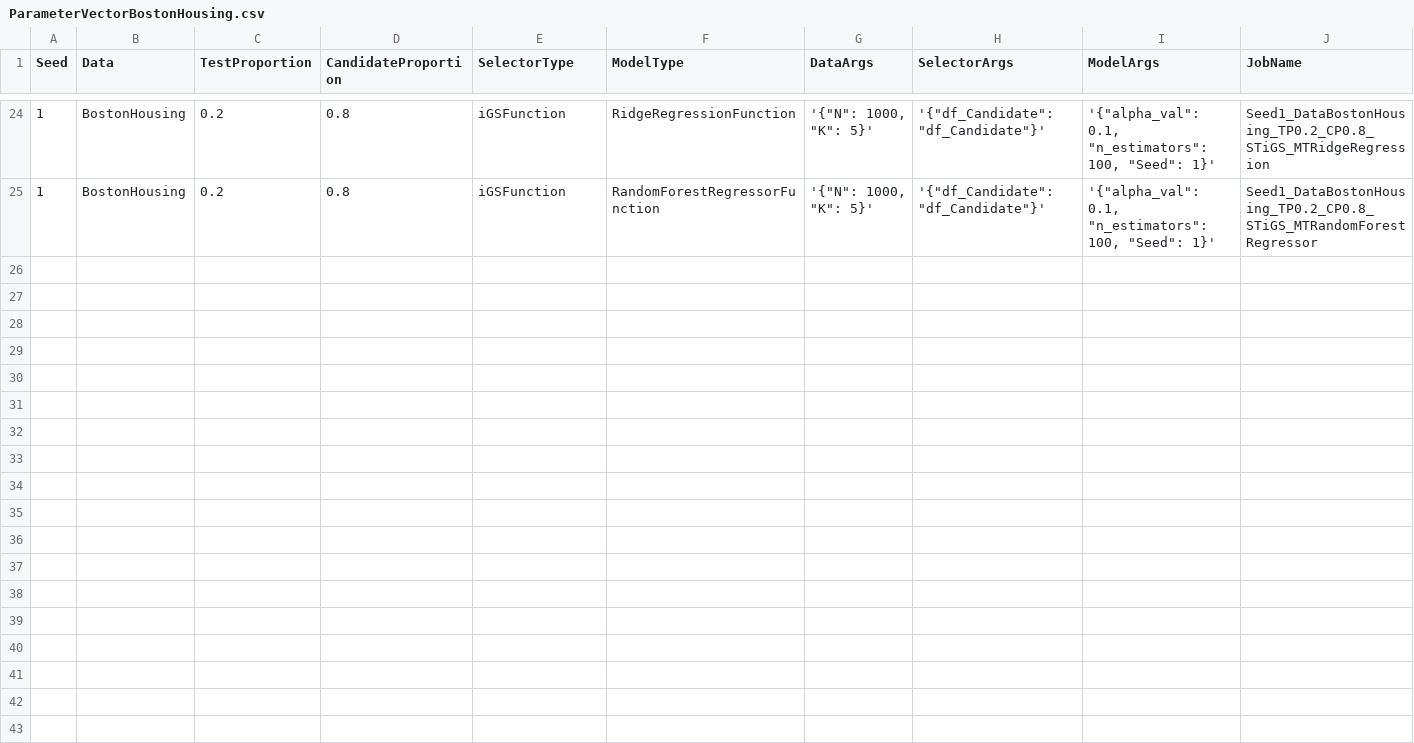
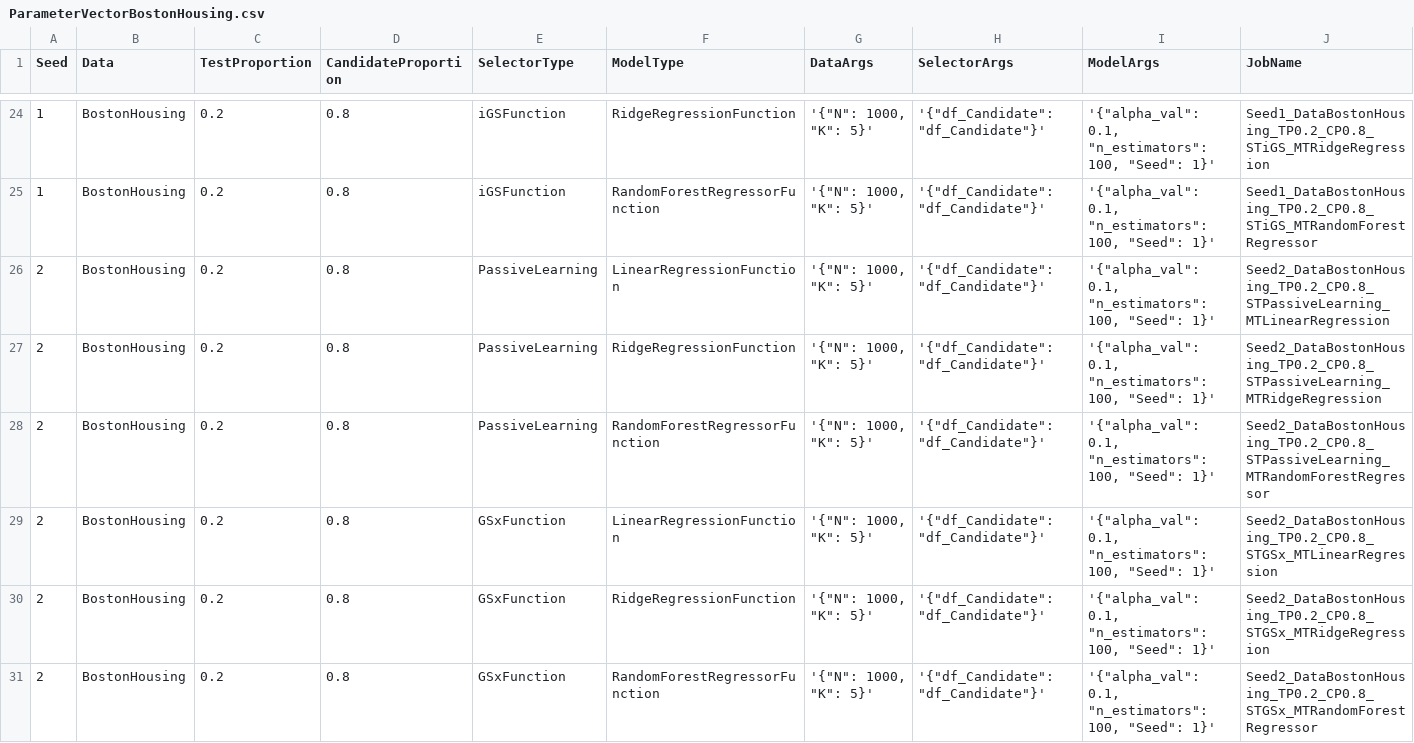
Before and after one commit to troyrusso/RashomonActiveLearning1, a CSV file: Data/ParameterVectors/ParameterVectorBostonHousing.csv, drawn as a sheet; only a part is shown, gaps mark what is left out; rows hold the shown columns only; the diff covers the shown part only; the diff names each change by its address in the sheet, - before the commit and + after, or states it on an @@ line.

```diff
--- a/Data/ParameterVectors/ParameterVectorBostonHousing.csv
+++ b/Data/ParameterVectors/ParameterVectorBostonHousing.csv
+row 26: 2 | BostonHousing | 0.2 | 0.8 | PassiveLearning | LinearRegressionFunction | '{"N": 1000, "K": 5}' | '{"df_Candidate": "df_Candidate"}' | '{"alpha_val": 0.1, "n_estimators": 100, "Seed": 1}' | Seed2_DataBostonHousing_TP0.2_CP0.8_STPassiveLearning_MTLinearRegression
+row 27: 2 | BostonHousing | 0.2 | 0.8 | PassiveLearning | RidgeRegressionFunction | '{"N": 1000, "K": 5}' | '{"df_Candidate": "df_Candidate"}' | '{"alpha_val": 0.1, "n_estimators": 100, "Seed": 1}' | Seed2_DataBostonHousing_TP0.2_CP0.8_STPassiveLearning_MTRidgeRegression
+row 28: 2 | BostonHousing | 0.2 | 0.8 | PassiveLearning | RandomForestRegressorFunction | '{"N": 1000, "K": 5}' | '{"df_Candidate": "df_Candidate"}' | '{"alpha_val": 0.1, "n_estimators": 100, "Seed": 1}' | Seed2_DataBostonHousing_TP0.2_CP0.8_STPassiveLearning_MTRandomForestRegressor
+row 29: 2 | BostonHousing | 0.2 | 0.8 | GSxFunction | LinearRegressionFunction | '{"N": 1000, "K": 5}' | '{"df_Candidate": "df_Candidate"}' | '{"alpha_val": 0.1, "n_estimators": 100, "Seed": 1}' | Seed2_DataBostonHousing_TP0.2_CP0.8_STGSx_MTLinearRegression
+row 30: 2 | BostonHousing | 0.2 | 0.8 | GSxFunction | RidgeRegressionFunction | '{"N": 1000, "K": 5}' | '{"df_Candidate": "df_Candidate"}' | '{"alpha_val": 0.1, "n_estimators": 100, "Seed": 1}' | Seed2_DataBostonHousing_TP0.2_CP0.8_STGSx_MTRidgeRegression
+row 31: 2 | BostonHousing | 0.2 | 0.8 | GSxFunction | RandomForestRegressorFunction | '{"N": 1000, "K": 5}' | '{"df_Candidate": "df_Candidate"}' | '{"alpha_val": 0.1, "n_estimators": 100, "Seed": 1}' | Seed2_DataBostonHousing_TP0.2_CP0.8_STGSx_MTRandomForestRegressor
```
Also changed, not shown: 6 added rows elsewhere in this file, Data/ParameterVectors/ParameterVectorAuto.csv, Data/ParameterVectors/ParameterVectorCPS.csv, 2 other files.
